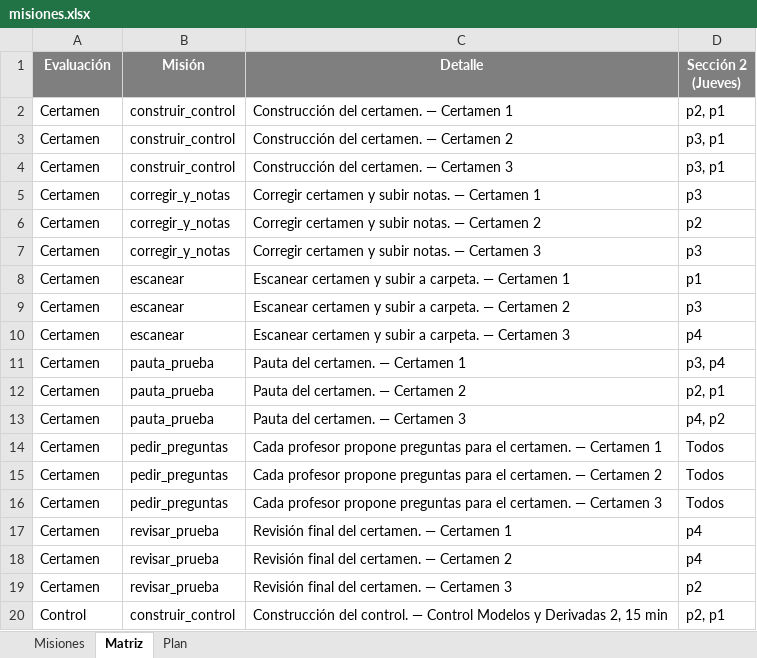
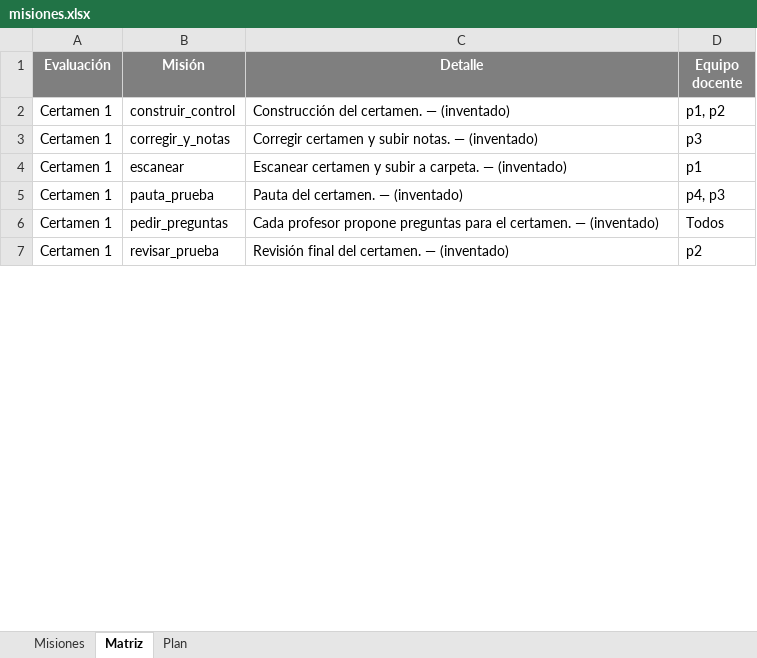
Before and after one commit to tomilee09/Calendario-Curso, an Excel workbook: data/tecnologia_medica/misiones.xlsx, sheet Matriz, drawn as a sheet; only a part is shown; values as stored, in another font and other column widths than the file's, no borders; removed rows and columns are numbered as before the commit, all else as after; the diff covers the shown part only; the diff names each change by its address in the sheet, - before the commit and + after, or states it on an @@ line.

```diff
--- a/data/tecnologia_medica/misiones.xlsx (sheet Matriz)
+++ b/data/tecnologia_medica/misiones.xlsx (sheet Matriz)
-D1: Sección 2 (Jueves)
+D1: Equipo docente
-A2 (Evaluación): Certamen
+A2 (Evaluación): Certamen 1
-C2 (Detalle): Construcción del certamen. — Certamen 1
+C2 (Detalle): Construcción del certamen. — (inventado)
-D2 (Equipo docente): p2, p1
+D2 (Equipo docente): p1, p2
-row 3: Certamen | construir_control | Construcción del certamen. — Certamen 2 | p3, p1
-row 4: Certamen | construir_control | Construcción del certamen. — Certamen 3 | p3, p1
-A3 (Evaluación): Certamen
+A3 (Evaluación): Certamen 1
-C3 (Detalle): …notas. — Certamen 1
+C3 (Detalle): …notas. — (inventado)
-row 6: Certamen | corregir_y_notas | Corregir certamen y subir notas. — Certamen 2 | p2
-row 7: Certamen | corregir_y_notas | Corregir certamen y subir notas. — Certamen 3 | p3
-A4 (Evaluación): Certamen
+A4 (Evaluación): Certamen 1
-C4 (Detalle): …carpeta. — Certamen 1
+C4 (Detalle): …carpeta. — (inventado)
-row 9: Certamen | escanear | Escanear certamen y subir a carpeta. — Certamen 2 | p3
-row 10: Certamen | escanear | Escanear certamen y subir a carpeta. — Certamen 3 | p4
-A5 (Evaluación): Certamen
+A5 (Evaluación): Certamen 1
-C5 (Detalle): Pauta del certamen. — Certamen 1
+C5 (Detalle): Pauta del certamen. — (inventado)
-D5 (Equipo docente): p3, p4
+D5 (Equipo docente): p4, p3
-row 12: Certamen | pauta_prueba | Pauta del certamen. — Certamen 2 | p2, p1
-row 13: Certamen | pauta_prueba | Pauta del certamen. — Certamen 3 | p4, p2
-A6 (Evaluación): Certamen
+A6 (Evaluación): Certamen 1
-C6 (Detalle): …certamen. — Certamen 1
+C6 (Detalle): …certamen. — (inventado)
-row 15: Certamen | pedir_preguntas | Cada profesor propone preguntas para el certamen. — Certamen 2 | Todos
-row 16: Certamen | pedir_preguntas | Cada profesor propone preguntas para el certamen. — Certamen 3 | Todos
-row 17: Certamen | revisar_prueba | Revisión final del certamen. — Certamen 1 | p4
-row 18: Certamen | revisar_prueba | Revisión final del certamen. — Certamen 2 | p4
-A7 (Evaluación): Certamen
+A7 (Evaluación): Certamen 1
-C7 (Detalle): Revisión final del certamen. — Certamen 3
+C7 (Detalle): Revisión final del certamen. — (inventado)
-row 20: Control | construir_control | Construcción del control. — Control Modelos y Derivadas 2, 15 min | p2, p1
```
Also changed, not shown: 31 removed rows and 8 edited cells elsewhere in this sheet, sheet Misiones, sheet Plan, data/enobnu/calendario.xlsx, data/fokito/calendario.xlsx, 10 other files.
